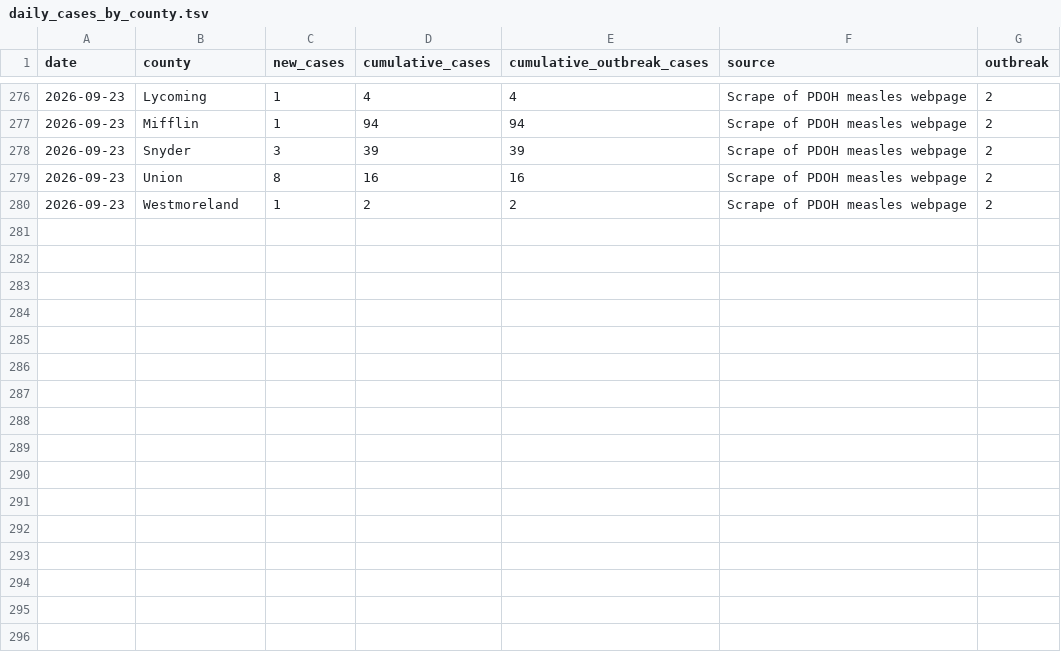
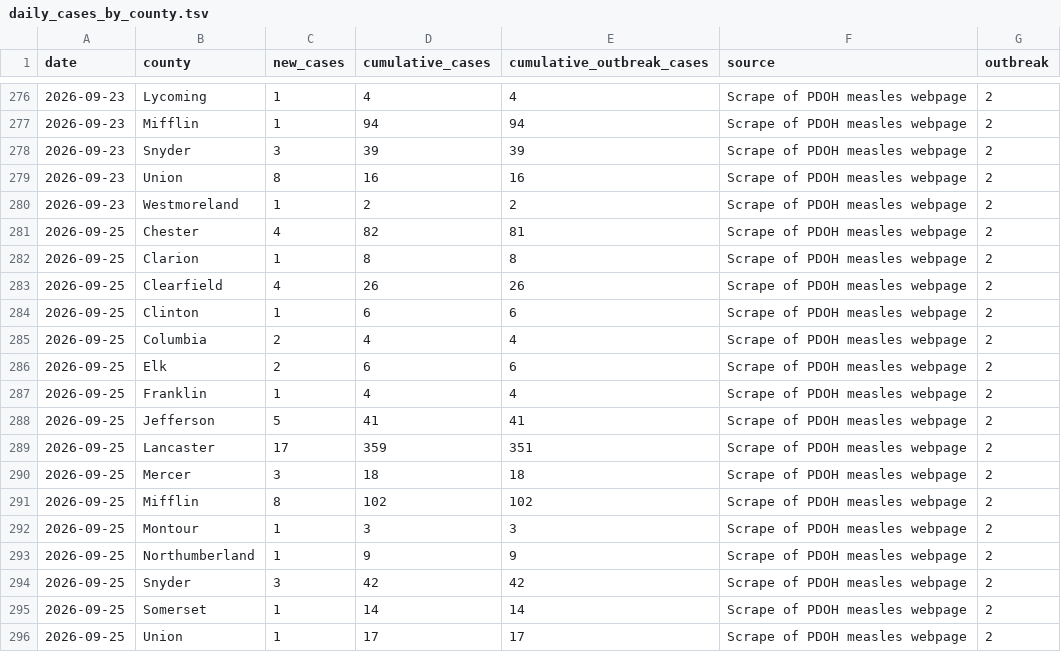
Before and after one commit to PittsburghPG/measles-tracker, a TSV file: data/daily_cases_by_county.tsv, drawn as a sheet; only a part is shown, gaps mark what is left out; the diff names each change by its address in the sheet, - before the commit and + after, or states it on an @@ line.

```diff
--- a/data/daily_cases_by_county.tsv
+++ b/data/daily_cases_by_county.tsv
+row 281: 2026-09-25 | Chester | 4 | 82 | 81 | Scrape of PDOH measles webpage | 2
+row 282: 2026-09-25 | Clarion | 1 | 8 | 8 | Scrape of PDOH measles webpage | 2
+row 283: 2026-09-25 | Clearfield | 4 | 26 | 26 | Scrape of PDOH measles webpage | 2
+row 284: 2026-09-25 | Clinton | 1 | 6 | 6 | Scrape of PDOH measles webpage | 2
+row 285: 2026-09-25 | Columbia | 2 | 4 | 4 | Scrape of PDOH measles webpage | 2
+row 286: 2026-09-25 | Elk | 2 | 6 | 6 | Scrape of PDOH measles webpage | 2
+row 287: 2026-09-25 | Franklin | 1 | 4 | 4 | Scrape of PDOH measles webpage | 2
+row 288: 2026-09-25 | Jefferson | 5 | 41 | 41 | Scrape of PDOH measles webpage | 2
+row 289: 2026-09-25 | Lancaster | 17 | 359 | 351 | Scrape of PDOH measles webpage | 2
+row 290: 2026-09-25 | Mercer | 3 | 18 | 18 | Scrape of PDOH measles webpage | 2
+row 291: 2026-09-25 | Mifflin | 8 | 102 | 102 | Scrape of PDOH measles webpage | 2
+row 292: 2026-09-25 | Montour | 1 | 3 | 3 | Scrape of PDOH measles webpage | 2
+row 293: 2026-09-25 | Northumberland | 1 | 9 | 9 | Scrape of PDOH measles webpage | 2
+row 294: 2026-09-25 | Snyder | 3 | 42 | 42 | Scrape of PDOH measles webpage | 2
+row 295: 2026-09-25 | Somerset | 1 | 14 | 14 | Scrape of PDOH measles webpage | 2
+row 296: 2026-09-25 | Union | 1 | 17 | 17 | Scrape of PDOH measles webpage | 2
```
Also changed, not shown: data/daily_cases_by_age_group.tsv, data/daily_hospitalization_by_age_group.tsv, 6 other files.
